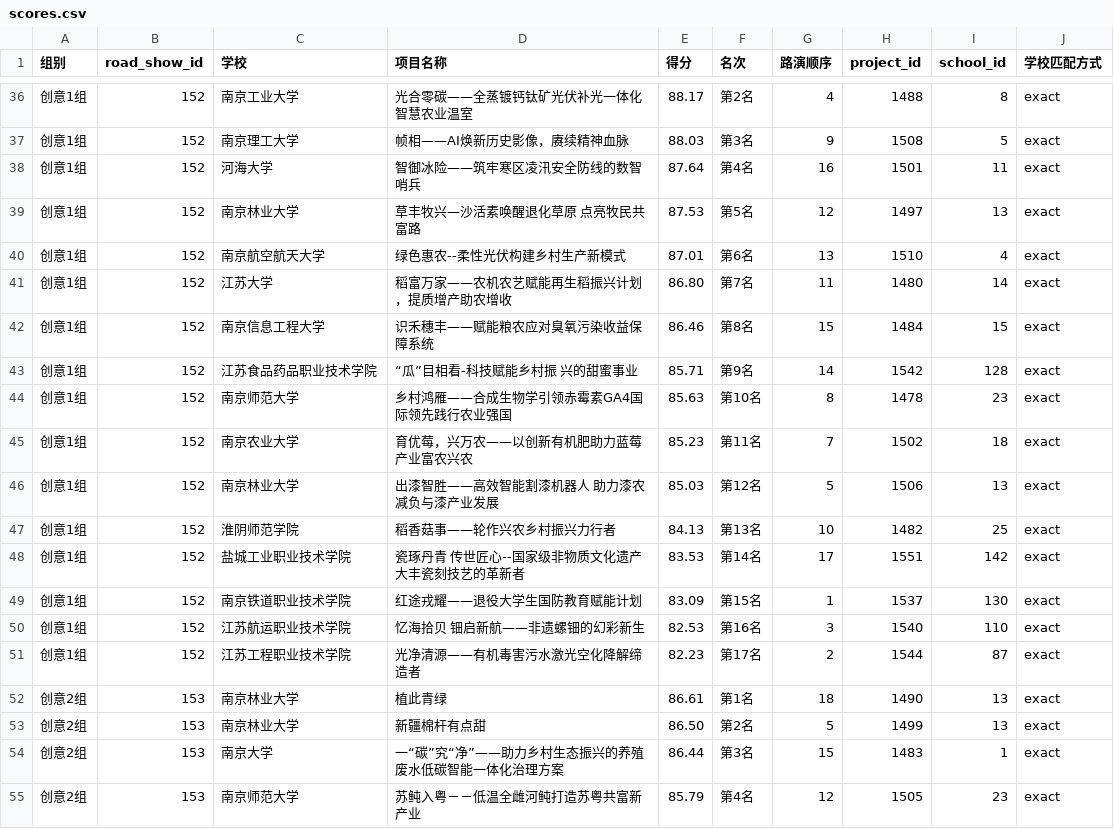
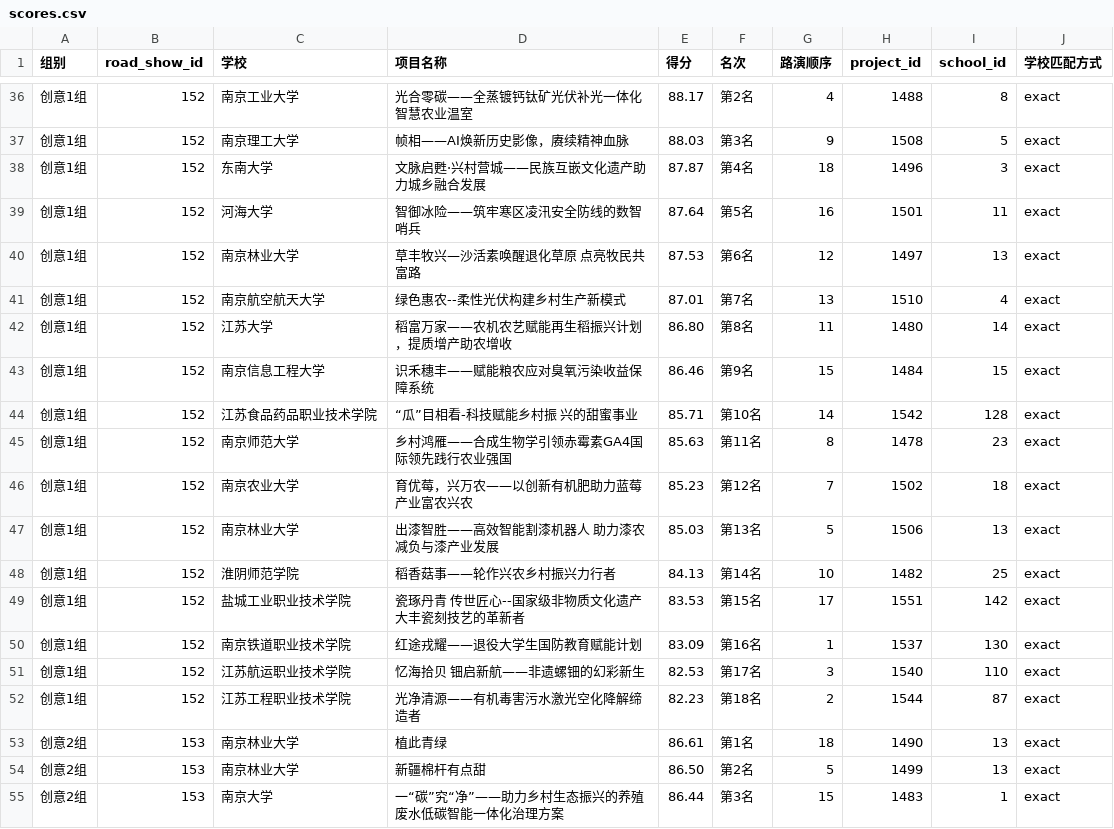
Before and after one commit to cqy1218/2026honglv, a CSV file: data/scores.csv, drawn as a sheet; only a part is shown, gaps mark what is left out; the shorter side is filled out with more unchanged rows.

```diff
--- a/data/scores.csv
+++ b/data/scores.csv
@@ -37,16 +37,17 @@
 创意1组,152,南京理工大学,帧相——AI焕新历史影像，赓续精神血脉,88.03,第3名,9,1508,5,exact
-创意1组,152,河海大学,智御冰险——筑牢寒区凌汛安全防线的数智哨兵,87.64,第4名,16,1501,11,exact
-创意1组,152,南京林业大学,草丰牧兴—沙活素唤醒退化草原 点亮牧民共富路,87.53,第5名,12,1497,13,exact
-创意1组,152,南京航空航天大学,绿色惠农--柔性光伏构建乡村生产新模式,87.01,第6名,13,1510,4,exact
-创意1组,152,江苏大学,稻富万家——农机农艺赋能再生稻振兴计划，提质增产助农增收,86.80,第7名,11,1480,14,exact
-创意1组,152,南京信息工程大学,识禾穗丰——赋能粮农应对臭氧污染收益保障系统,86.46,第8名,15,1484,15,exact
-创意1组,152,江苏食品药品职业技术学院,“瓜”目相看-科技赋能乡村振 兴的甜蜜事业,85.71,第9名,14,1542,128,exact
-创意1组,152,南京师范大学,乡村鸿雁——合成生物学引领赤霉素GA4国际领先践行农业强国,85.63,第10名,8,1478,23,exact
-创意1组,152,南京农业大学,育优莓，兴万农——以创新有机肥助力蓝莓产业富农兴农,85.23,第11名,7,1502,18,exact
-创意1组,152,南京林业大学,出漆智胜——高效智能割漆机器人 助力漆农减负与漆产业发展,85.03,第12名,5,1506,13,exact
-创意1组,152,淮阴师范学院,稻香菇事——轮作兴农乡村振兴力行者,84.13,第13名,10,1482,25,exact
-创意1组,152,盐城工业职业技术学院,瓷琢丹青 传世匠心--国家级非物质文化遗产大丰瓷刻技艺的革新者,83.53,第14名,17,1551,142,exact
-创意1组,152,南京铁道职业技术学院,红途戎耀——退役大学生国防教育赋能计划,83.09,第15名,1,1537,130,exact
-创意1组,152,江苏航运职业技术学院,忆海拾贝 钿启新航——非遗螺钿的幻彩新生,82.53,第16名,3,1540,110,exact
-创意1组,152,江苏工程职业技术学院,光净清源——有机毒害污水激光空化降解缔造者,82.23,第17名,2,1544,87,exact
+创意1组,152,东南大学,文脉启甦·兴村营城——民族互嵌文化遗产助力城乡融合发展,87.87,第4名,18,1496,3,exact
+创意1组,152,河海大学,智御冰险——筑牢寒区凌汛安全防线的数智哨兵,87.64,第5名,16,1501,11,exact
+创意1组,152,南京林业大学,草丰牧兴—沙活素唤醒退化草原 点亮牧民共富路,87.53,第6名,12,1497,13,exact
+创意1组,152,南京航空航天大学,绿色惠农--柔性光伏构建乡村生产新模式,87.01,第7名,13,1510,4,exact
+创意1组,152,江苏大学,稻富万家——农机农艺赋能再生稻振兴计划，提质增产助农增收,86.80,第8名,11,1480,14,exact
+创意1组,152,南京信息工程大学,识禾穗丰——赋能粮农应对臭氧污染收益保障系统,86.46,第9名,15,1484,15,exact
+创意1组,152,江苏食品药品职业技术学院,“瓜”目相看-科技赋能乡村振 兴的甜蜜事业,85.71,第10名,14,1542,128,exact
+创意1组,152,南京师范大学,乡村鸿雁——合成生物学引领赤霉素GA4国际领先践行农业强国,85.63,第11名,8,1478,23,exact
+创意1组,152,南京农业大学,育优莓，兴万农——以创新有机肥助力蓝莓产业富农兴农,85.23,第12名,7,1502,18,exact
+创意1组,152,南京林业大学,出漆智胜——高效智能割漆机器人 助力漆农减负与漆产业发展,85.03,第13名,5,1506,13,exact
+创意1组,152,淮阴师范学院,稻香菇事——轮作兴农乡村振兴力行者,84.13,第14名,10,1482,25,exact
+创意1组,152,盐城工业职业技术学院,瓷琢丹青 传世匠心--国家级非物质文化遗产大丰瓷刻技艺的革新者,83.53,第15名,17,1551,142,exact
+创意1组,152,南京铁道职业技术学院,红途戎耀——退役大学生国防教育赋能计划,83.09,第16名,1,1537,130,exact
+创意1组,152,江苏航运职业技术学院,忆海拾贝 钿启新航——非遗螺钿的幻彩新生,82.53,第17名,3,1540,110,exact
+创意1组,152,江苏工程职业技术学院,光净清源——有机毒害污水激光空化降解缔造者,82.23,第18名,2,1544,87,exact
 创意2组,153,南京林业大学,植此青绿,86.61,第1名,18,1490,13,exact
```
Also changed, not shown: 2 other files.
